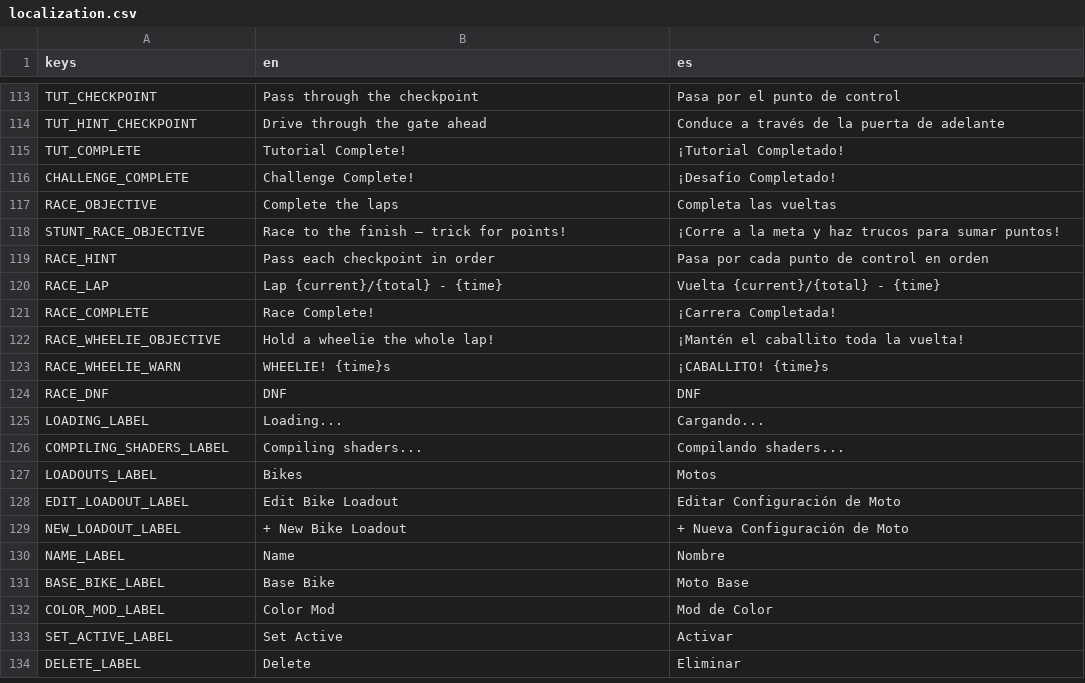
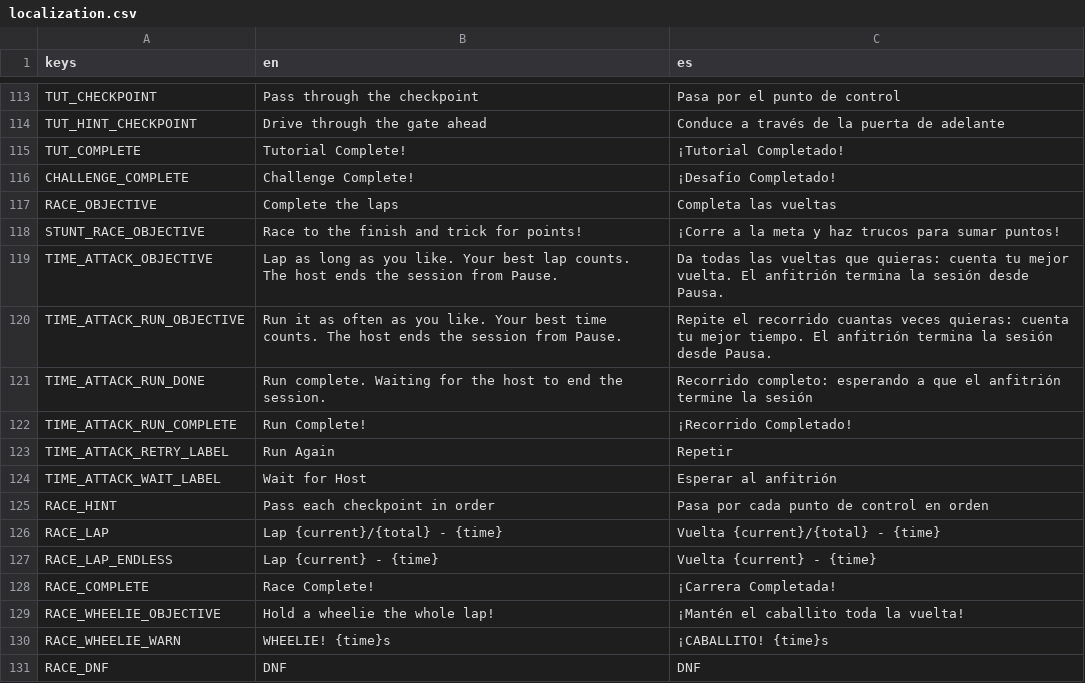
Before and after one commit to ssebs/DankNooner, a CSV file: v2/localization/localization.csv, drawn as a sheet; only a part is shown, gaps mark what is left out; the shorter side is filled out with more unchanged rows.

Commit message:
time attack

```diff
--- a/v2/localization/localization.csv
+++ b/v2/localization/localization.csv
@@ -117,5 +117,12 @@ CHALLENGE_COMPLETE,"Challenge Complete!","¡Desafío Completado!"
 RACE_OBJECTIVE,"Complete the laps","Completa las vueltas"
-STUNT_RACE_OBJECTIVE,"Race to the finish — trick for points!","¡Corre a la meta y haz trucos para sumar puntos!"
+STUNT_RACE_OBJECTIVE,"Race to the finish and trick for points!","¡Corre a la meta y haz trucos para sumar puntos!"
+TIME_ATTACK_OBJECTIVE,"Lap as long as you like. Your best lap counts. The host ends the session from Pause.","Da todas las vueltas que quieras: cuenta tu mejor vuelta. El anfitrión termina la sesión desde Pausa."
+TIME_ATTACK_RUN_OBJECTIVE,"Run it as often as you like. Your best time counts. The host ends the session from Pause.","Repite el recorrido cuantas veces quieras: cuenta tu mejor tiempo. El anfitrión termina la sesión desde Pausa."
+TIME_ATTACK_RUN_DONE,"Run complete. Waiting for the host to end the session.","Recorrido completo: esperando a que el anfitrión termine la sesión"
+TIME_ATTACK_RUN_COMPLETE,"Run Complete!","¡Recorrido Completado!"
+TIME_ATTACK_RETRY_LABEL,"Run Again","Repetir"
+TIME_ATTACK_WAIT_LABEL,"Wait for Host","Esperar al anfitrión"
 RACE_HINT,"Pass each checkpoint in order","Pasa por cada punto de control en orden"
 RACE_LAP,"Lap {current}/{total}  -  {time}","Vuelta {current}/{total}  -  {time}"
+RACE_LAP_ENDLESS,"Lap {current}  -  {time}","Vuelta {current}  -  {time}"
 RACE_COMPLETE,"Race Complete!","¡Carrera Completada!"
```
Also changed, not shown: 15 other files.
